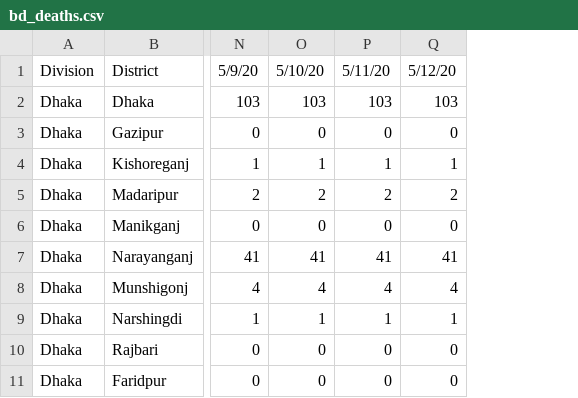
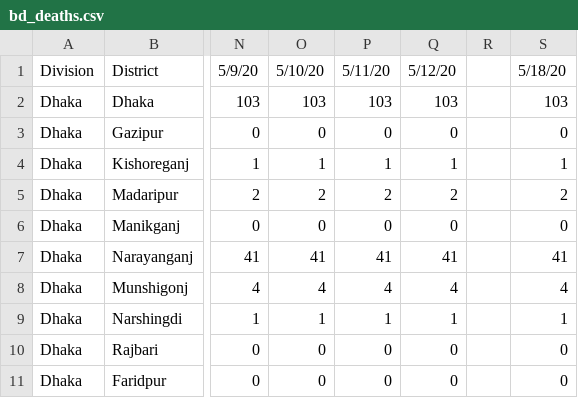
Before and after one commit to rizveeredwan/Corona-History, a CSV file: bangladesh-data/bd_deaths.csv, drawn as a sheet; only a part is shown, gaps mark what is left out; the diff names each change by its address in the sheet, - before the commit and + after, or states it on an @@ line.

```diff
--- a/bangladesh-data/bd_deaths.csv
+++ b/bangladesh-data/bd_deaths.csv
+column R, empty
+column S, rows 1-11: 5/18/20 | 103 | 0 | 1 | 2 | 0 | 41 | 4 | 1 | 0 | 0
```
Also changed, not shown: bangladesh-data/DistrictData.csv, bangladesh-data/bd_cases.csv, 5 other files.
